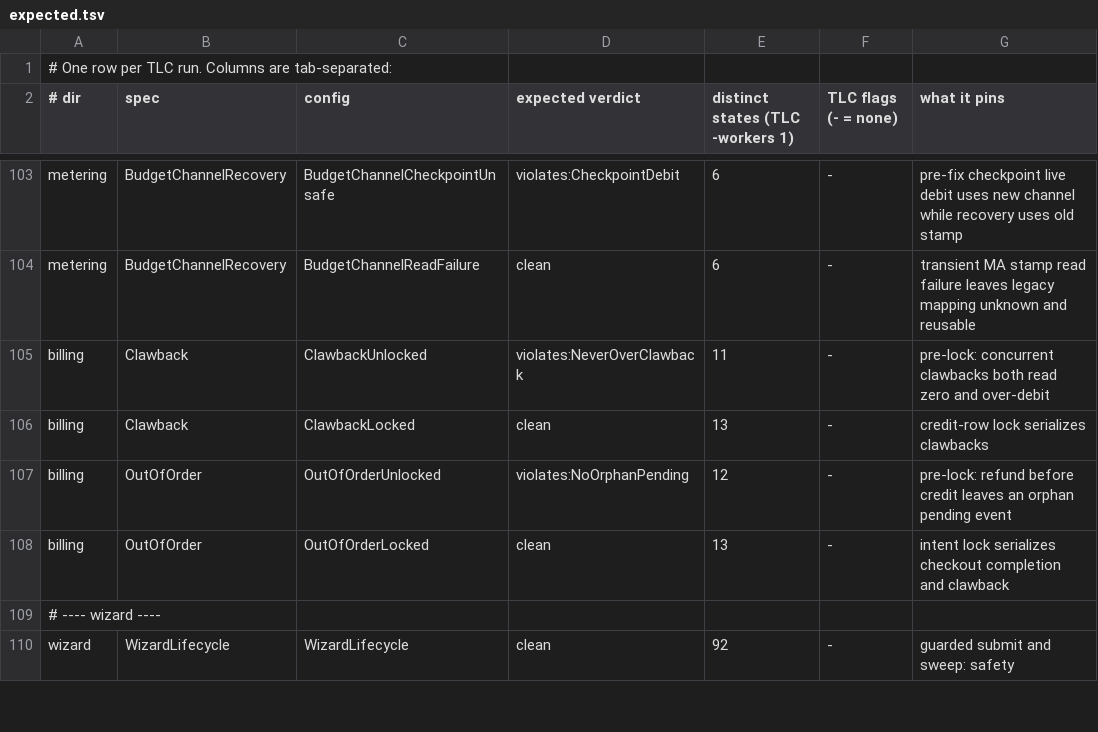
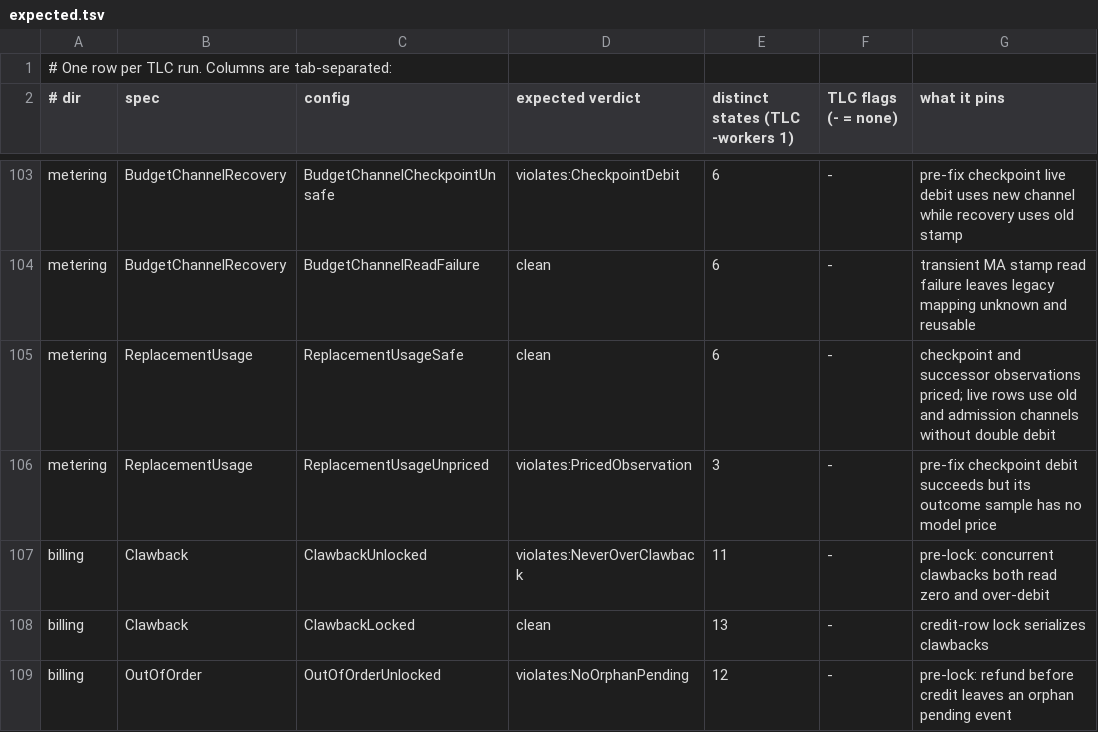
Before and after one commit to Nitjsefnie-OSC/daimon, a TSV file: formal/expected.tsv, drawn as a sheet; only a part is shown, gaps mark what is left out; the shorter side is filled out with more unchanged rows.

Commit message:
fix: price replacement checkpoint usage in turn outcomes

```diff
--- a/formal/expected.tsv
+++ b/formal/expected.tsv
@@ -104,2 +104,4 @@ metering	BudgetChannelRecovery	BudgetChannelCheckpointUnsafe	violates:Checkpoint
 metering	BudgetChannelRecovery	BudgetChannelReadFailure	clean	6	-	transient MA stamp read failure leaves legacy mapping unknown and reusable
+metering	ReplacementUsage	ReplacementUsageSafe	clean	6	-	checkpoint and successor observations priced; live rows use old and admission channels without double debit
+metering	ReplacementUsage	ReplacementUsageUnpriced	violates:PricedObservation	3	-	pre-fix checkpoint debit succeeds but its outcome sample has no model price
 billing	Clawback	ClawbackUnlocked	violates:NeverOverClawback	11	-	pre-lock: concurrent clawbacks both read zero and over-debit
```
Also changed, not shown: 8 other files.
